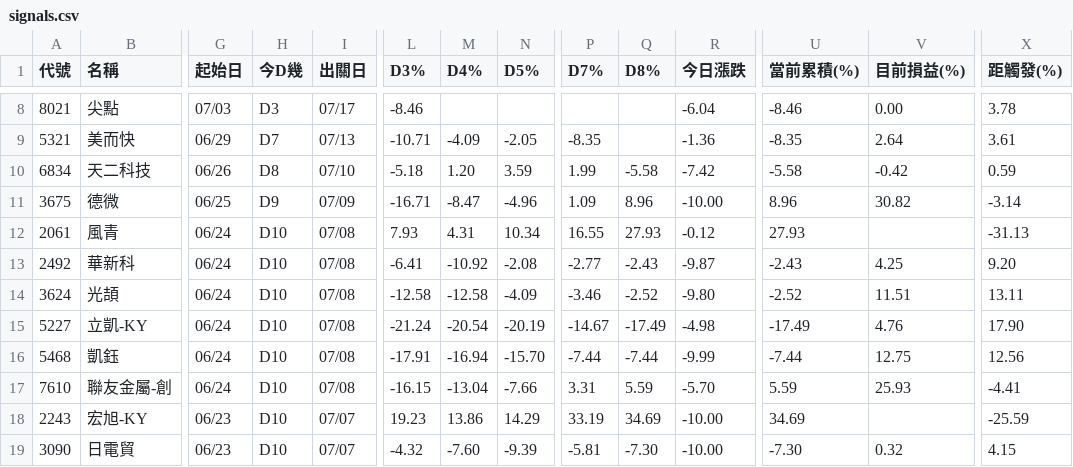
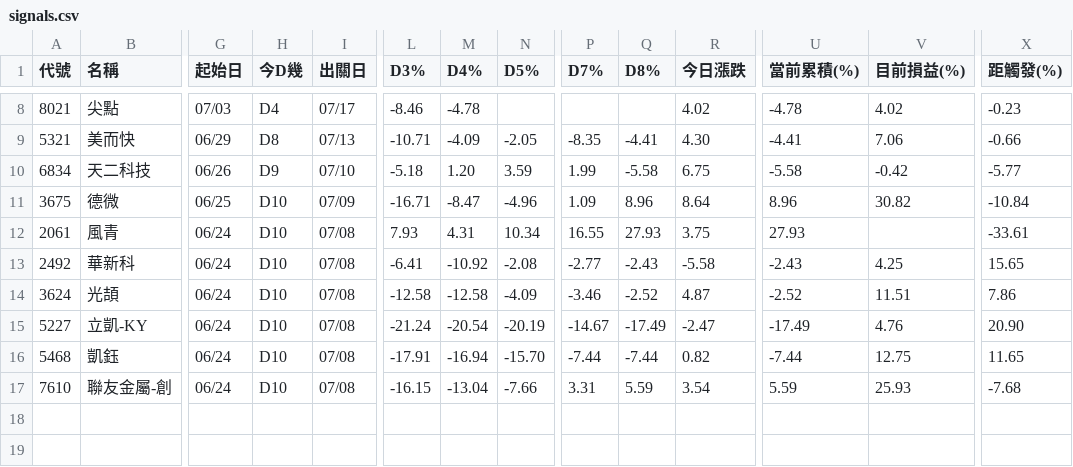
Before and after one commit to KevinYang515/disposal-signals, a CSV file: data/signals.csv, drawn as a sheet; only a part is shown, gaps mark what is left out; rows hold the shown columns only; the diff covers the shown part only; the diff names each change by its address in the sheet, - before the commit and + after, or states it on an @@ line.

```diff
--- a/data/signals.csv
+++ b/data/signals.csv
-H8 (今D幾): D3
+H8 (今D幾): D4
-M8 (D4%): (empty)
+M8 (D4%): -4.78
-R8 (今日漲跌): -6.04
+R8 (今日漲跌): 4.02
-U8 (當前累積(%)): -8.46
+U8 (當前累積(%)): -4.78
-V8 (目前損益(%)): 0.00
+V8 (目前損益(%)): 4.02
-X8 (距觸發(%)): 3.78
+X8 (距觸發(%)): -0.23
-H9 (今D幾): D7
+H9 (今D幾): D8
-Q9 (D8%): (empty)
+Q9 (D8%): -4.41
-R9 (今日漲跌): -1.36
+R9 (今日漲跌): 4.30
-U9 (當前累積(%)): -8.35
+U9 (當前累積(%)): -4.41
-V9 (目前損益(%)): 2.64
+V9 (目前損益(%)): 7.06
-X9 (距觸發(%)): 3.61
+X9 (距觸發(%)): -0.66
-H10 (今D幾): D8
+H10 (今D幾): D9
-R10 (今日漲跌): -7.42
+R10 (今日漲跌): 6.75
-X10 (距觸發(%)): 0.59
+X10 (距觸發(%)): -5.77
-H11 (今D幾): D9
+H11 (今D幾): D10
-R11 (今日漲跌): -10.00
+R11 (今日漲跌): 8.64
-X11 (距觸發(%)): -3.14
+X11 (距觸發(%)): -10.84
-R12 (今日漲跌): -0.12
+R12 (今日漲跌): 3.75
-X12 (距觸發(%)): -31.13
+X12 (距觸發(%)): -33.61
-R13 (今日漲跌): -9.87
+R13 (今日漲跌): -5.58
-X13 (距觸發(%)): 9.20
+X13 (距觸發(%)): 15.65
-R14 (今日漲跌): -9.80
+R14 (今日漲跌): 4.87
-X14 (距觸發(%)): 13.11
+X14 (距觸發(%)): 7.86
-R15 (今日漲跌): -4.98
+R15 (今日漲跌): -2.47
-X15 (距觸發(%)): 17.90
+X15 (距觸發(%)): 20.90
-R16 (今日漲跌): -9.99
+R16 (今日漲跌): 0.82
-X16 (距觸發(%)): 12.56
+X16 (距觸發(%)): 11.65
-R17 (今日漲跌): -5.70
+R17 (今日漲跌): 3.54
-X17 (距觸發(%)): -4.41
+X17 (距觸發(%)): -7.68
-row 18: 2243 | 宏旭-KY | 06/23 | D10 | 07/07 | 19.23 | 13.86 | 14.29 | 33.19 | 34.69 | -10.00 | 34.69 |  | -25.59
-row 19: 3090 | 日電貿 | 06/23 | D10 | 07/07 | -4.32 | -7.60 | -9.39 | -5.81 | -7.30 | -10.00 | -7.30 | 0.32 | 4.15
```
Also changed, not shown: 32 edited cells elsewhere in this file, data/backtest_grid.csv, data/history.csv, 1 other file.
